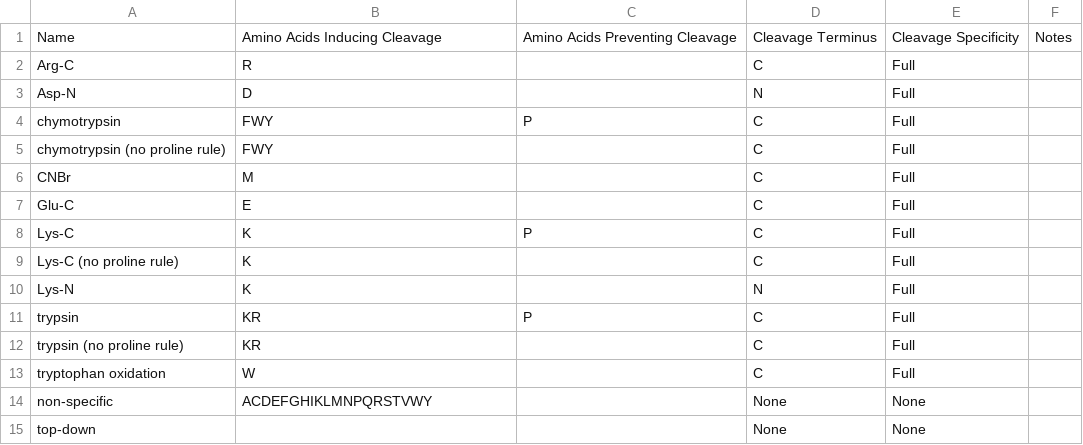
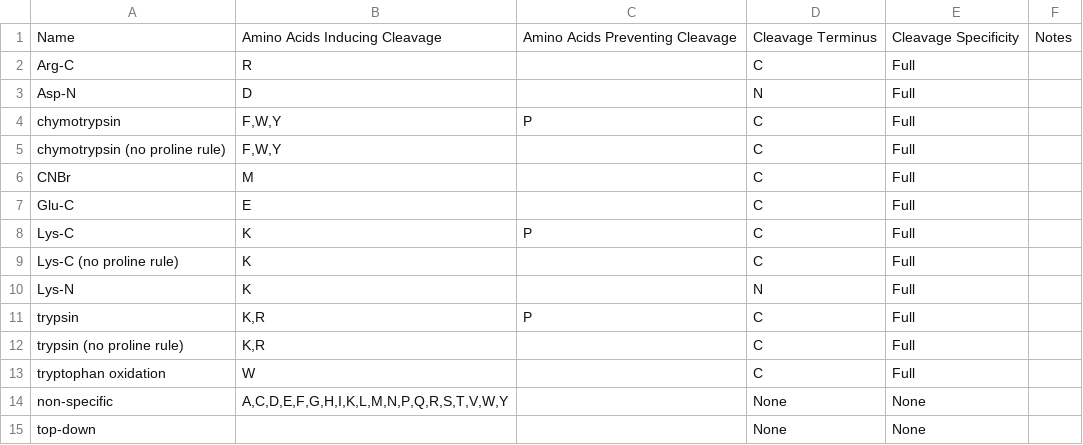
Before and after one commit to cwenger/Morpheus, a TSV file: Morpheus/proteases.tsv, drawn as a sheet.

```diff
--- a/Morpheus/proteases.tsv
+++ b/Morpheus/proteases.tsv
@@ -3,4 +3,4 @@ Arg-C	R		C	Full
 Asp-N	D		N	Full
-chymotrypsin	FWY	P	C	Full
-chymotrypsin (no proline rule)	FWY		C	Full
+chymotrypsin	F,W,Y	P	C	Full
+chymotrypsin (no proline rule)	F,W,Y		C	Full
 CNBr	M		C	Full
@@ -10,6 +10,6 @@ Lys-C (no proline rule)	K		C	Full
 Lys-N	K		N	Full
-trypsin	KR	P	C	Full
-trypsin (no proline rule)	KR		C	Full
+trypsin	K,R	P	C	Full
+trypsin (no proline rule)	K,R		C	Full
 tryptophan oxidation	W		C	Full
-non-specific	ACDEFGHIKLMNPQRSTVWY		None	None
+non-specific	A,C,D,E,F,G,H,I,K,L,M,N,P,Q,R,S,T,V,W,Y		None	None
 top-down			None	None
```
Also changed, not shown: 2 other files.
